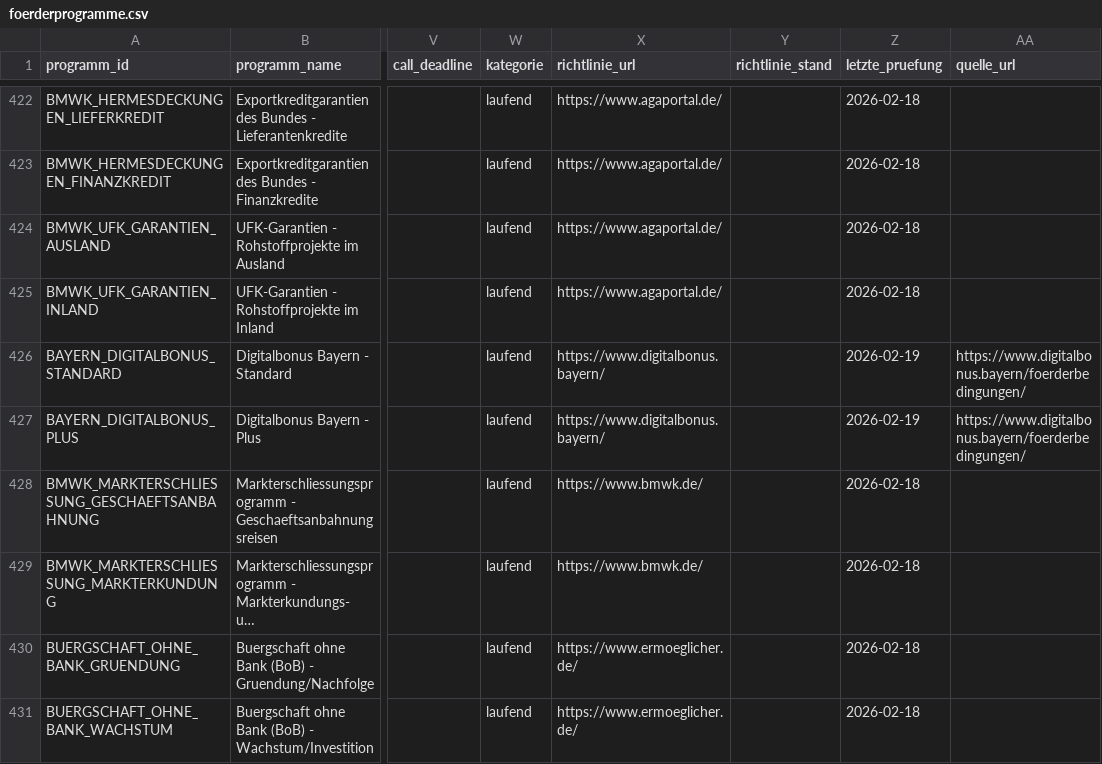
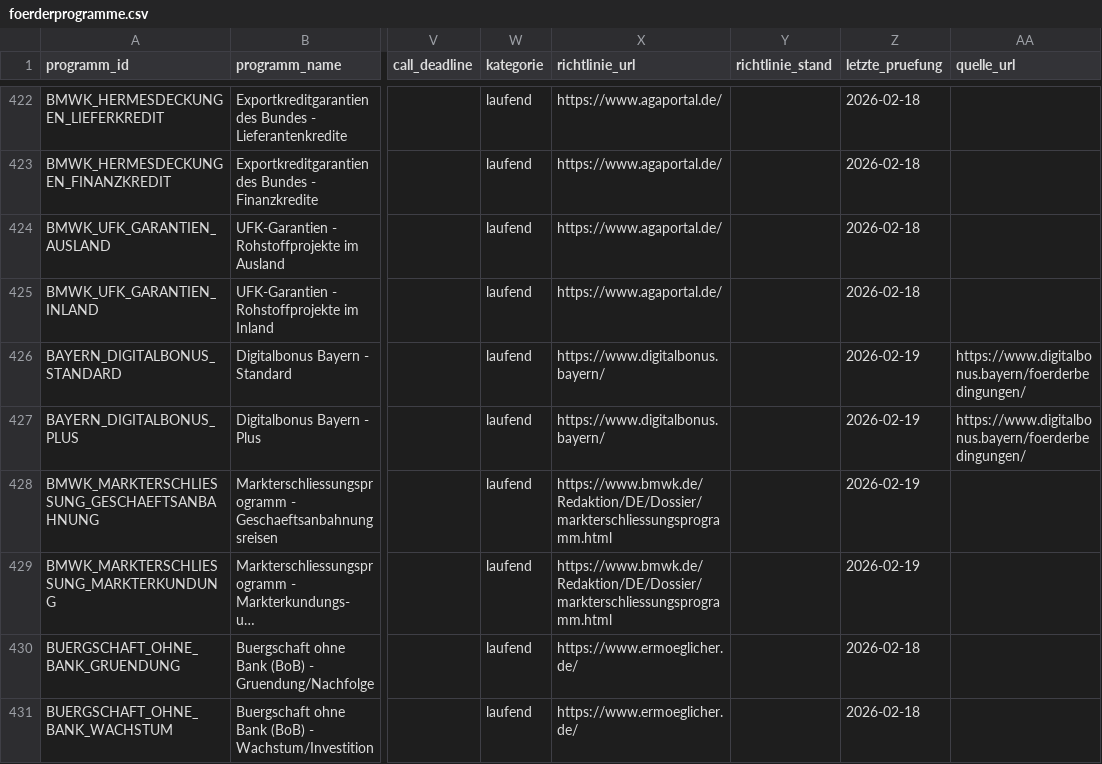
Before and after one commit to weissio/foerdermittel-navigator, a CSV file: data/foerderprogramme.csv, drawn as a sheet; only a part is shown, gaps mark what is left out; long unchanged cells end in …; the diff covers the shown part only; the diff names each change by its address in the sheet, - before the commit and + after, or states it on an @@ line.

Commit message:
data: map bmwk families to program-specific info pages

```diff
--- a/data/foerderprogramme.csv
+++ b/data/foerderprogramme.csv
-X428:X429 (richtlinie_url): https://www.bmwk.de/
+X428:X429 (richtlinie_url): https://www.bmwk.de/Redaktion/DE/Dossier/markterschliessungsprogramm.html
-Z428:Z429 (letzte_pruefung): 2026-02-18
+Z428:Z429 (letzte_pruefung): 2026-02-19
```
Also changed, not shown: 66 edited cells elsewhere in this file, 10 other files.
